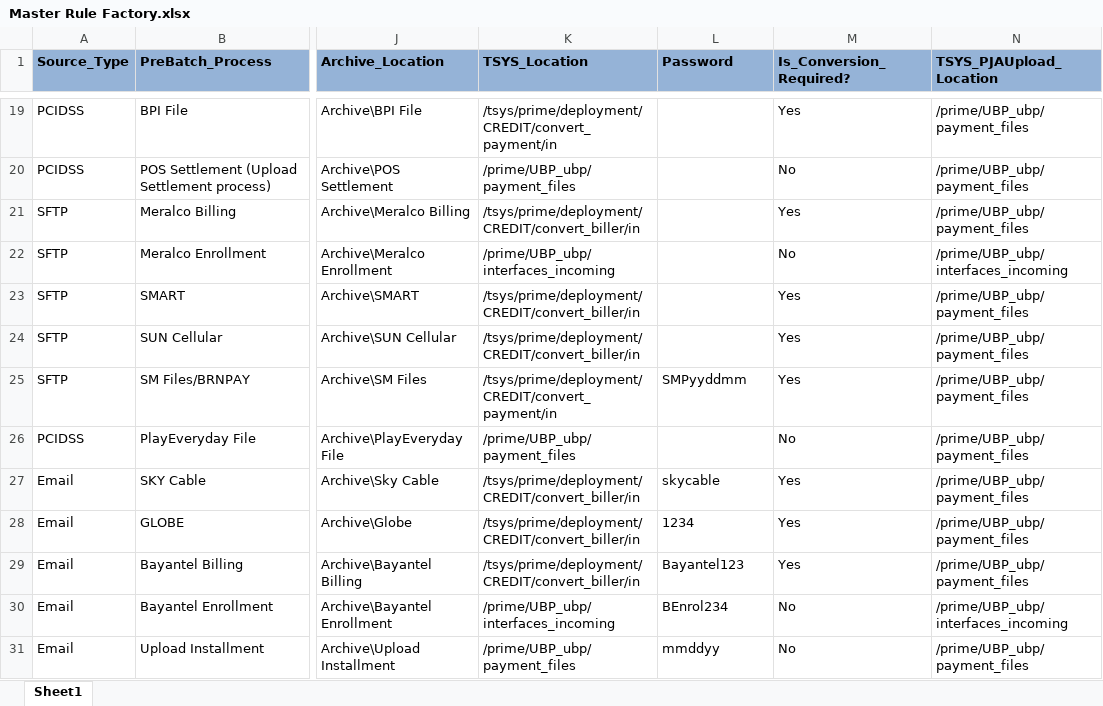
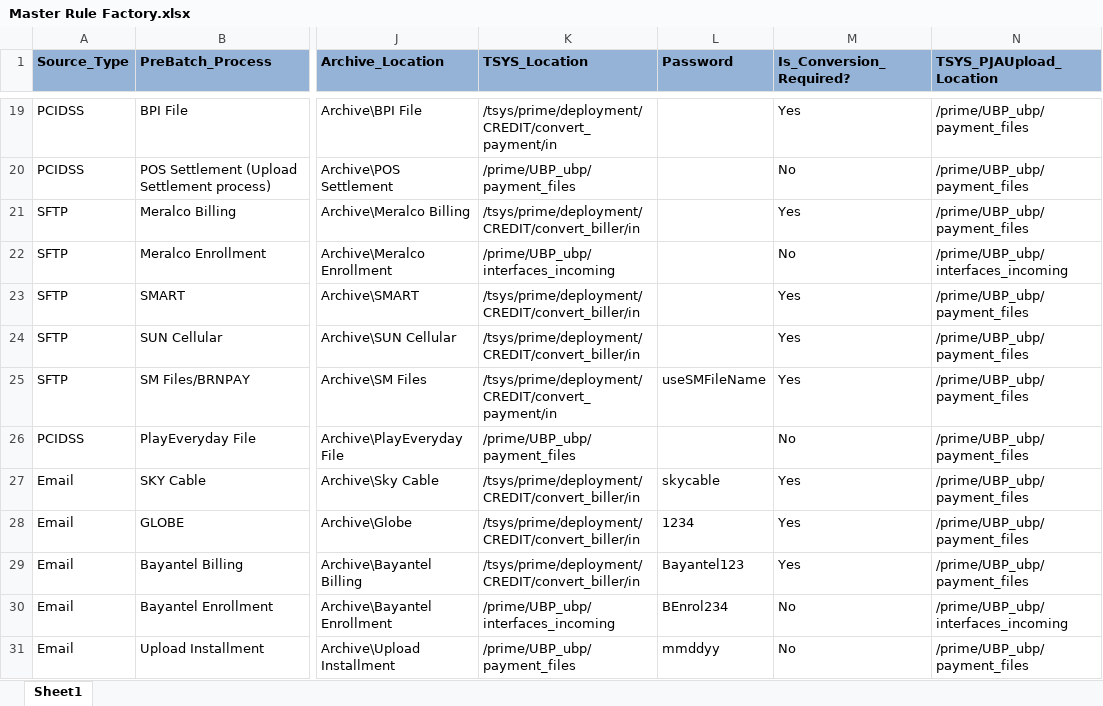
Before and after one commit to divakar-ragupathy/PJA, an Excel workbook: Prime_Job_Automation/Configuration/RuleFactory/Master Rule Factory.xlsx, sheet Sheet1, drawn as a sheet; only a part is shown, gaps mark what is left out; values as stored, in another font and other column widths than the file's, no borders; the diff names each change by its address in the sheet, - before the commit and + after, or states it on an @@ line.

```diff
--- a/Prime_Job_Automation/Configuration/RuleFactory/Master Rule Factory.xlsx (sheet Sheet1)
+++ b/Prime_Job_Automation/Configuration/RuleFactory/Master Rule Factory.xlsx (sheet Sheet1)
-L25 (Password): SMPyyddmm
+L25 (Password): useSMFileName
```
Also changed, not shown: Prime_Job_Automation/Configuration/Lookups/PostBatchScriptFileLocation.xlsx, 13 other files.
